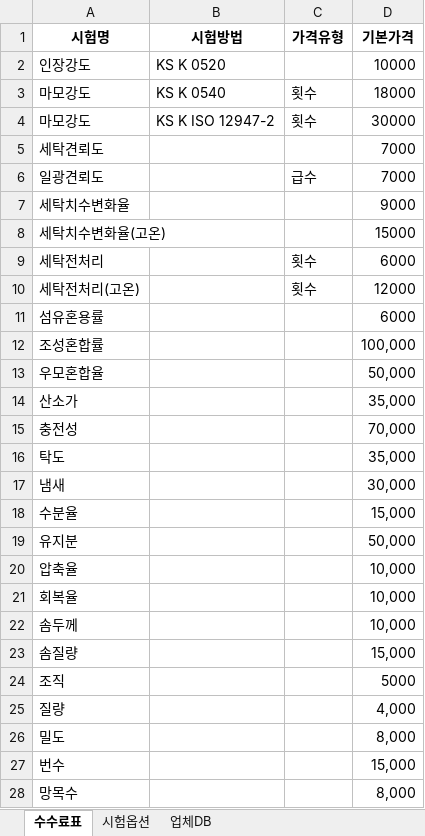
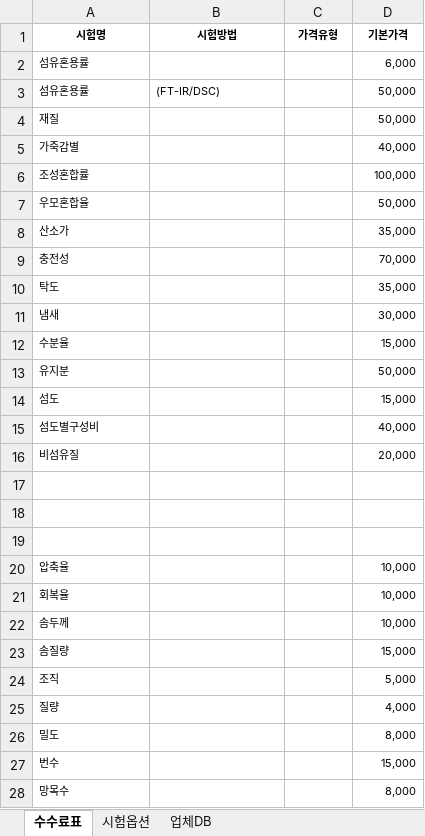
Before and after one commit to daeun924-beep/AI-COMMISSION, an Excel workbook: 시험수수료표.xlsx, sheet 수수료표, drawn as a sheet; only a part is shown; values as stored, in another font and other column widths than the file's, no borders; removed rows and columns are numbered as before the commit, all else as after; the diff covers the shown part only; the diff names each change by its address in the sheet, - before the commit and + after, or states it on an @@ line.

Commit message:
Add files via upload

```diff
--- a/시험수수료표.xlsx (sheet 수수료표)
+++ b/시험수수료표.xlsx (sheet 수수료표)
@@ A1:D1 text size: smaller @@
-row 2: 인장강도 | KS K 0520 |  | 10000
-row 3: 마모강도 | KS K 0540 | 횟수 | 18000
-row 4: 마모강도 | KS K ISO 12947-2 | 횟수 | 30000
-row 5: 세탁견뢰도 |  |  | 7000
-row 6: 일광견뢰도 |  | 급수 | 7000
-row 7: 세탁치수변화율 |  |  | 9000
-row 8: 세탁치수변화율(고온) |  |  | 15000
-row 9: 세탁전처리 |  | 횟수 | 6000
-row 10: 세탁전처리(고온) |  | 횟수 | 12000
@@ A2 text size: smaller @@
-D2 (기본가격): 6000
+D2 (기본가격): 6,000
@@ D2 text size: smaller @@
+row 3: 섬유혼용률 | (FT-IR/DSC) |  | 50,000
+row 4: 재질 |  |  | 50,000
+row 5: 가죽감별 |  |  | 40,000
@@ A6:A13 text size: smaller @@
@@ D6:D13 text size: smaller @@
+row 14: 섬도 |  |  | 15,000
+row 15: 섬도별구성비 |  |  | 40,000
+row 16: 비섬유질 |  |  | 20,000
+row 17: (empty)
+row 18: (empty)
+row 19: (empty)
@@ A20:A28 text size: smaller @@
@@ D20:D28 text size: smaller @@
-D24 (기본가격): 5000
+D24 (기본가격): 5,000
```
Also changed, not shown: 83 added rows and cell formats elsewhere in this sheet, sheet 업체DB.
